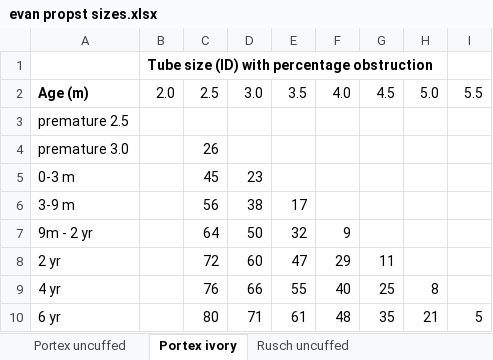
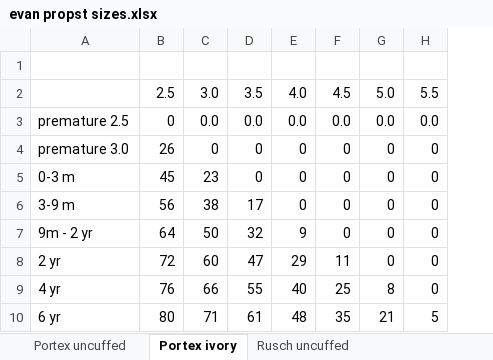
Before and after one commit to darthvaderE/subglotticstenosis, an Excel workbook: evan propst sizes.xlsx, sheet Portex ivory, drawn as a sheet; values as stored, in another font and other column widths than the file's, no borders; removed rows and columns are numbered as before the commit, all else as after; the diff names each change by its address in the sheet, - before the commit and + after, or states it on an @@ line.

```diff
--- a/evan propst sizes.xlsx (sheet Portex ivory)
+++ b/evan propst sizes.xlsx (sheet Portex ivory)
-column B, rows 1-2: Tube size (ID) with percentage obstruction | 2.0
-A2: Age (m)
+A2: (empty)
-B3: (empty)
+B3: 0
-C3: (empty)
+C3: 0.0
-D3: (empty)
+D3: 0.0
-E3: (empty)
+E3: 0.0
-F3: (empty)
+F3: 0.0
-G3: (empty)
+G3: 0.0
-H3: (empty)
+H3: 0.0
-C4: (empty)
+C4: 0
-D4:D5: (empty)
+D4:D5: 0
-E4:E6: (empty)
+E4:E6: 0
-F4:F7: (empty)
+F4:F7: 0
-G4:G8: (empty)
+G4:G8: 0
-H4:H9: (empty)
+H4:H9: 0
```
Also changed, not shown: sheet Malinckrodt contour, sheet Rusch uncuffed, sheet Malinckrodt, sheet Sheridan uncuffed.
